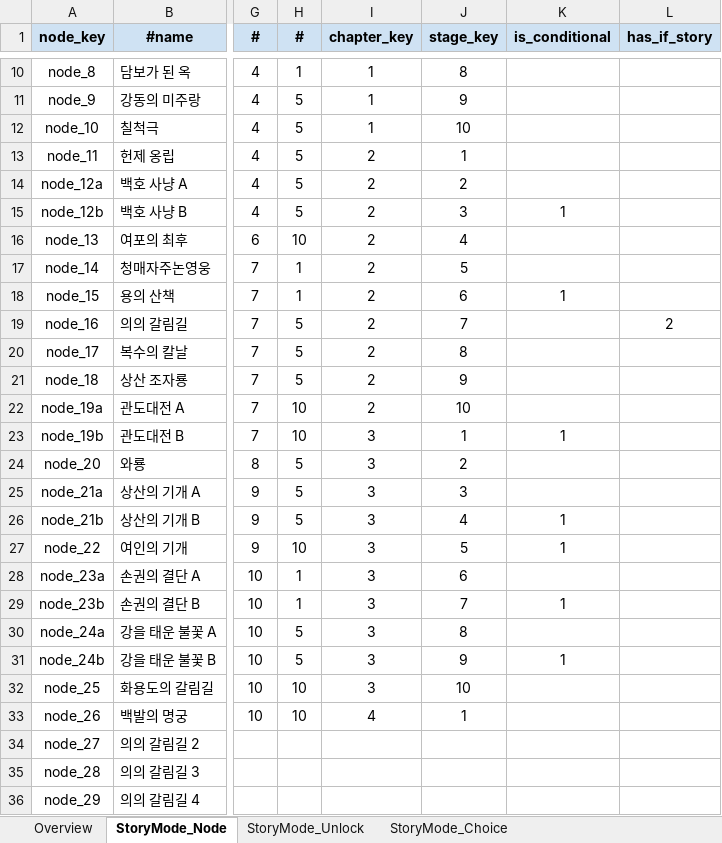
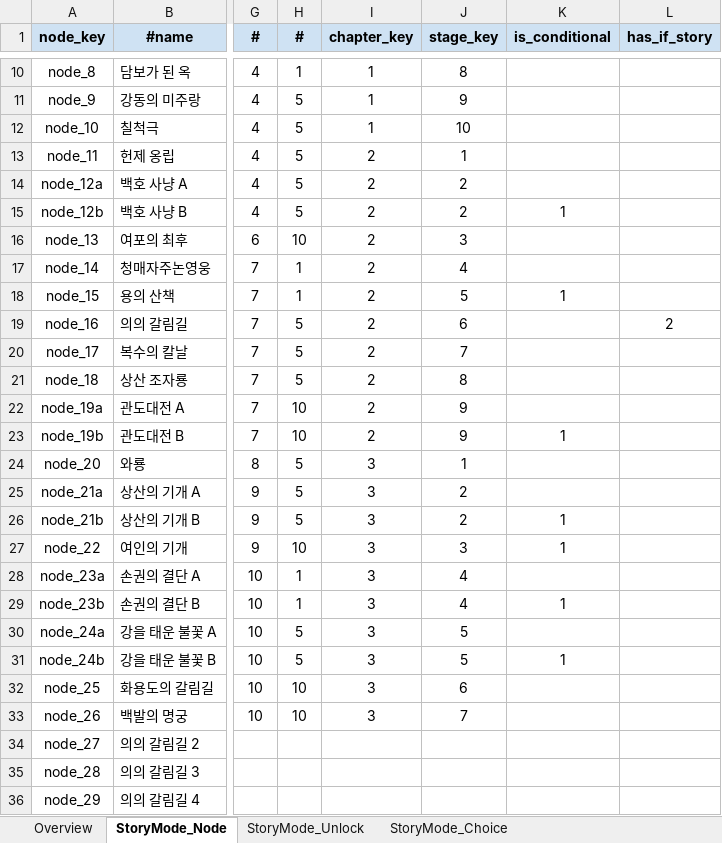
Before and after one commit to Roksan4614/ThreeKingdoms, an Excel workbook: ExcelToJSONConverter/excel/storyMode.xlsx, sheet StoryMode_Node, drawn as a sheet; only a part is shown, gaps mark what is left out; values as stored, in another font and other column widths than the file's, no borders; the diff names each change by its address in the sheet, - before the commit and + after, or states it on an @@ line.

```diff
--- a/ExcelToJSONConverter/excel/storyMode.xlsx (sheet StoryMode_Node)
+++ b/ExcelToJSONConverter/excel/storyMode.xlsx (sheet StoryMode_Node)
-J15 (stage_key): 3
+J15 (stage_key): 2
-J16 (stage_key): 4
+J16 (stage_key): 3
-J17 (stage_key): 5
+J17 (stage_key): 4
-J18 (stage_key): 6
+J18 (stage_key): 5
-J19 (stage_key): 7
+J19 (stage_key): 6
-J20 (stage_key): 8
+J20 (stage_key): 7
-J21 (stage_key): 9
+J21 (stage_key): 8
-J22 (stage_key): 10
+J22 (stage_key): 9
-I23 (chapter_key): 3
+I23 (chapter_key): 2
-J23 (stage_key): 1
+J23 (stage_key): 9
-J24 (stage_key): 2
+J24 (stage_key): 1
-J25 (stage_key): 3
+J25 (stage_key): 2
-J26 (stage_key): 4
+J26 (stage_key): 2
-J27 (stage_key): 5
+J27 (stage_key): 3
-J28 (stage_key): 6
+J28 (stage_key): 4
-J29 (stage_key): 7
+J29 (stage_key): 4
-J30 (stage_key): 8
+J30 (stage_key): 5
-J31 (stage_key): 9
+J31 (stage_key): 5
-J32 (stage_key): 10
+J32 (stage_key): 6
-I33 (chapter_key): 4
+I33 (chapter_key): 3
-J33 (stage_key): 1
+J33 (stage_key): 7
```
Also changed, not shown: ExcelToJSONConverter/excel/stringTable.xlsx, 48 other files.
